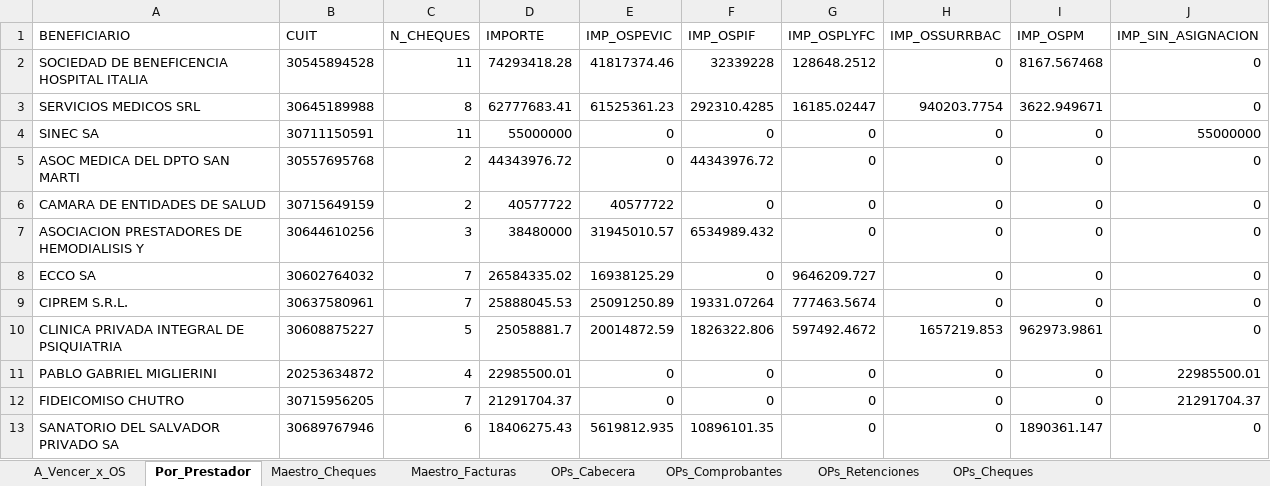
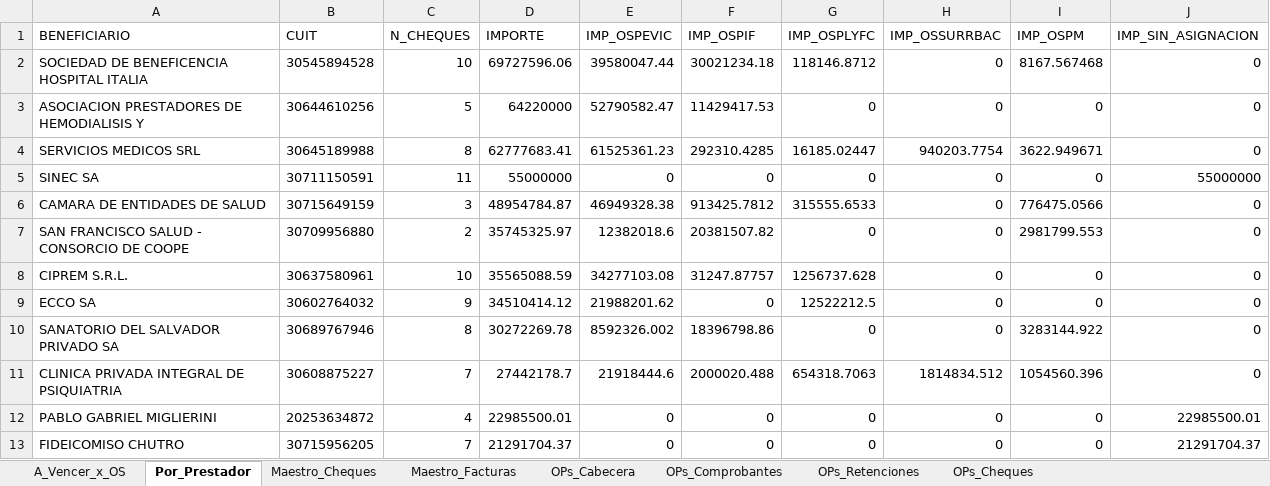
Before and after one commit to francolunaklick-web/GRIFFTABLEROS, an Excel workbook: cuentas_a_pagar/TABLERO_Resumen.xlsx, sheet Por_Prestador, drawn as a sheet; only a part is shown; values as stored, in another font and other column widths than the file's, no borders; removed rows and columns are numbered as before the commit, all else as after; the diff covers the shown part only; the diff names each change by its address in the sheet, - before the commit and + after, or states it on an @@ line.

```diff
--- a/cuentas_a_pagar/TABLERO_Resumen.xlsx (sheet Por_Prestador)
+++ b/cuentas_a_pagar/TABLERO_Resumen.xlsx (sheet Por_Prestador)
-C2 (N_CHEQUES): 11
+C2 (N_CHEQUES): 10
-D2 (IMPORTE): 74293418.28
+D2 (IMPORTE): 69727596.06
-E2 (IMP_OSPEVIC): 41817374.46
+E2 (IMP_OSPEVIC): 39580047.44
-F2 (IMP_OSPIF): 32339228
+F2 (IMP_OSPIF): 30021234.18
-G2 (IMP_OSPLYFC): 128648.2512
+G2 (IMP_OSPLYFC): 118146.8712
+row 3: ASOCIACION PRESTADORES DE HEMODIALISIS Y | 30644610256 | 5 | 64220000 | 52790582.47 | 11429417.53 | 0 | 0 | 0 | 0
-row 5: ASOC MEDICA DEL DPTO SAN MARTI | 30557695768 | 2 | 44343976.72 | 0 | 44343976.72 | 0 | 0 | 0 | 0
-C6 (N_CHEQUES): 2
+C6 (N_CHEQUES): 3
-D6 (IMPORTE): 40577722
+D6 (IMPORTE): 48954784.87
-E6 (IMP_OSPEVIC): 40577722
+E6 (IMP_OSPEVIC): 46949328.38
-F6 (IMP_OSPIF): 0
+F6 (IMP_OSPIF): 913425.7812
-G6 (IMP_OSPLYFC): 0
+G6 (IMP_OSPLYFC): 315555.6533
-I6 (IMP_OSPM): 0
+I6 (IMP_OSPM): 776475.0566
-row 7: ASOCIACION PRESTADORES DE HEMODIALISIS Y | 30644610256 | 3 | 38480000 | 31945010.57 | 6534989.432 | 0 | 0 | 0 | 0
+row 7: SAN FRANCISCO SALUD - CONSORCIO DE COOPE | 30709956880 | 2 | 35745325.97 | 12382018.6 | 20381507.82 | 0 | 0 | 2981799.553 | 0
+row 8: CIPREM S.R.L. | 30637580961 | 10 | 35565088.59 | 34277103.08 | 31247.87757 | 1256737.628 | 0 | 0 | 0
-C9 (N_CHEQUES): 7
+C9 (N_CHEQUES): 9
-D9 (IMPORTE): 26584335.02
+D9 (IMPORTE): 34510414.12
-E9 (IMP_OSPEVIC): 16938125.29
+E9 (IMP_OSPEVIC): 21988201.62
-G9 (IMP_OSPLYFC): 9646209.727
+G9 (IMP_OSPLYFC): 12522212.5
-row 9: CIPREM S.R.L. | 30637580961 | 7 | 25888045.53 | 25091250.89 | 19331.07264 | 777463.5674 | 0 | 0 | 0
+row 10: SANATORIO DEL SALVADOR PRIVADO SA | 30689767946 | 8 | 30272269.78 | 8592326.002 | 18396798.86 | 0 | 0 | 3283144.922 | 0
-C11 (N_CHEQUES): 5
+C11 (N_CHEQUES): 7
-D11 (IMPORTE): 25058881.7
+D11 (IMPORTE): 27442178.7
-E11 (IMP_OSPEVIC): 20014872.59
+E11 (IMP_OSPEVIC): 21918444.6
-F11 (IMP_OSPIF): 1826322.806
+F11 (IMP_OSPIF): 2000020.488
-G11 (IMP_OSPLYFC): 597492.4672
+G11 (IMP_OSPLYFC): 654318.7063
-H11 (IMP_OSSURRBAC): 1657219.853
+H11 (IMP_OSSURRBAC): 1814834.512
-I11 (IMP_OSPM): 962973.9861
+I11 (IMP_OSPM): 1054560.396
-row 13: SANATORIO DEL SALVADOR PRIVADO SA | 30689767946 | 6 | 18406275.43 | 5619812.935 | 10896101.35 | 0 | 0 | 1890361.147 | 0
```
Also changed, not shown: 41 added rows, 26 removed rows and 46 edited cells elsewhere in this sheet, sheet Maestro_Cheques, sheet A_Vencer_x_OS, sheet OPs_Cabecera, estado_resultado/TABLERO_Resumen.xlsx, flujo_bancario/TABLERO_Resumen.xlsx, 14 other files.
